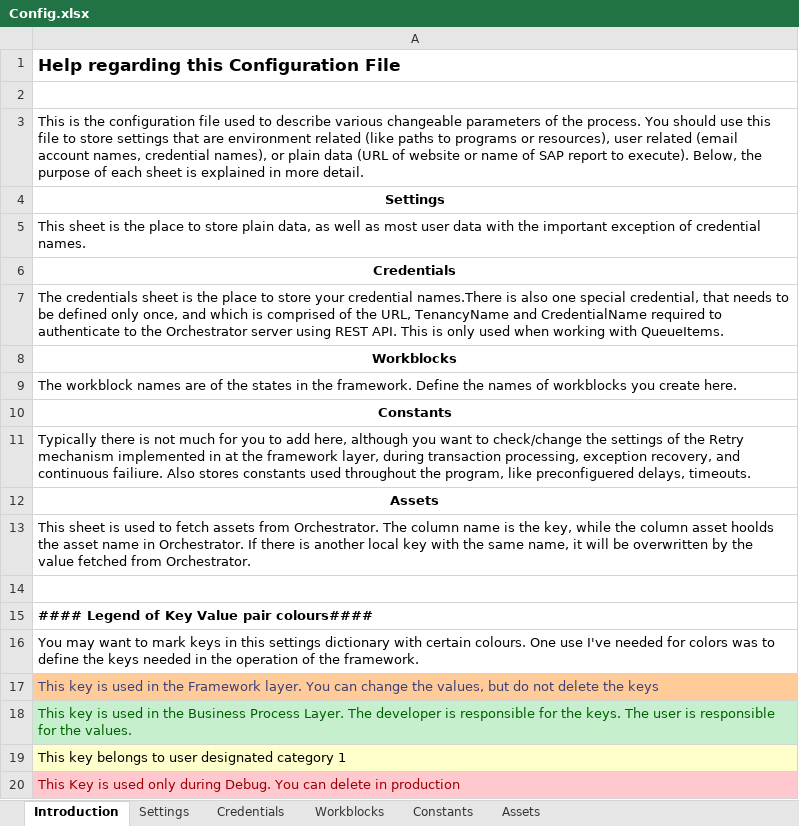
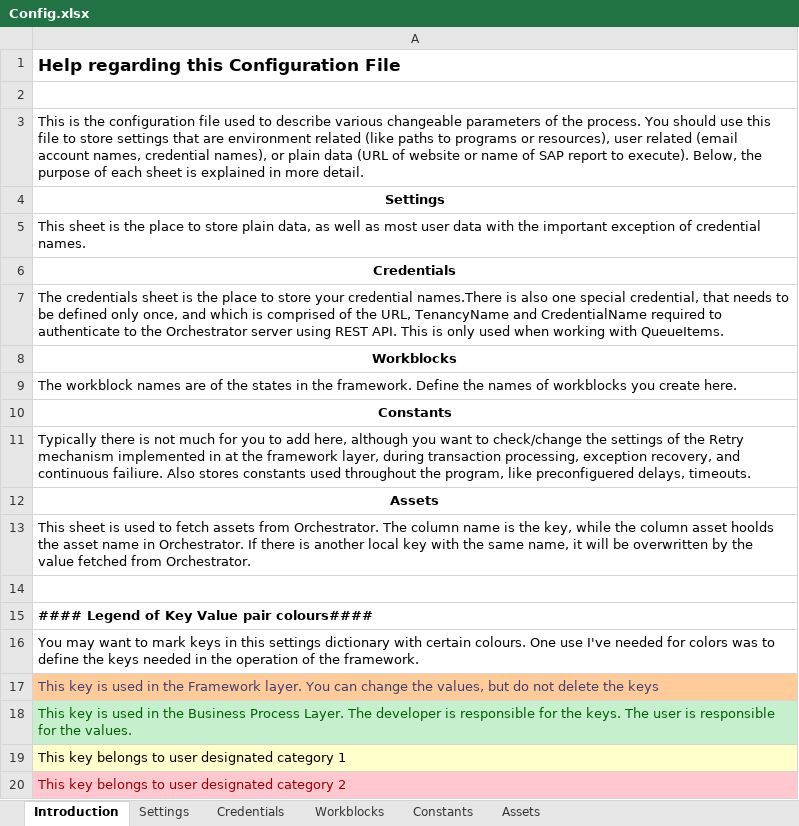
Before and after one commit to mihhdu/Enhanced-REFramework, an Excel workbook: ServicesLayer/FirstRun/Data/Config.xlsx, sheet Introduction, drawn as a sheet; values as stored, in another font and other column widths than the file's, no borders; the diff names each change by its address in the sheet, - before the commit and + after, or states it on an @@ line.

```diff
--- a/ServicesLayer/FirstRun/Data/Config.xlsx (sheet Introduction)
+++ b/ServicesLayer/FirstRun/Data/Config.xlsx (sheet Introduction)
-A20: This Key is used only during Debug. You can delete in production
+A20: This key belongs to user designated category 2
```
Also changed, not shown: sheet Credentials, Data/Config.xlsx, ServicesLayer/GetData/Data/Config.xlsx, 29 other files.
